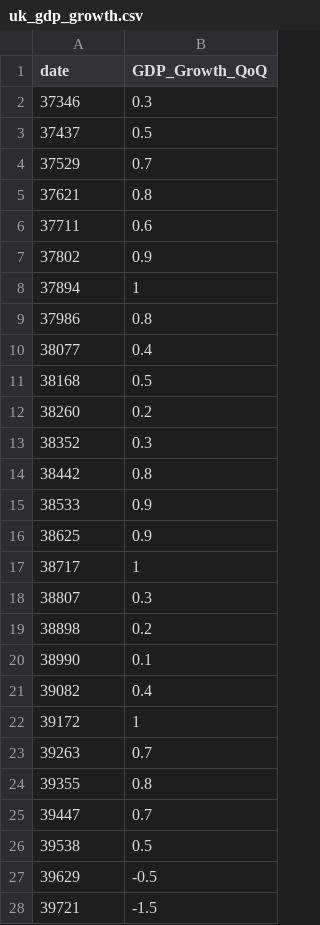
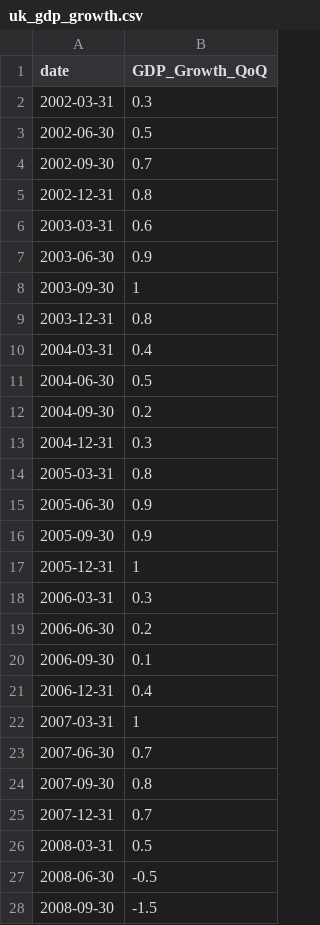
Before and after one commit to ludlev2/ml_project_cse204, a CSV file: Datasets-under-consideration/London/uk_gdp_growth.csv, drawn as a sheet; only a part is shown; the diff covers the shown part only.

Commit message:
Add files via upload

```diff
--- a/Datasets-under-consideration/London/uk_gdp_growth.csv
+++ b/Datasets-under-consideration/London/uk_gdp_growth.csv
@@ -1,28 +1,28 @@
 date,GDP_Growth_QoQ
-37346,0.3
-37437,0.5
-37529,0.7
-37621,0.8
-37711,0.6
-37802,0.9
-37894,1
-37986,0.8
-38077,0.4
-38168,0.5
-38260,0.2
-38352,0.3
-38442,0.8
-38533,0.9
-38625,0.9
-38717,1
-38807,0.3
-38898,0.2
-38990,0.1
-39082,0.4
-39172,1
-39263,0.7
-39355,0.8
-39447,0.7
-39538,0.5
-39629,-0.5
-39721,-1.5
+2002-03-31,0.3
+2002-06-30,0.5
+2002-09-30,0.7
+2002-12-31,0.8
+2003-03-31,0.6
+2003-06-30,0.9
+2003-09-30,1
+2003-12-31,0.8
+2004-03-31,0.4
+2004-06-30,0.5
+2004-09-30,0.2
+2004-12-31,0.3
+2005-03-31,0.8
+2005-06-30,0.9
+2005-09-30,0.9
+2005-12-31,1
+2006-03-31,0.3
+2006-06-30,0.2
+2006-09-30,0.1
+2006-12-31,0.4
+2007-03-31,1
+2007-06-30,0.7
+2007-09-30,0.8
+2007-12-31,0.7
+2008-03-31,0.5
+2008-06-30,-0.5
+2008-09-30,-1.5
```
Also changed, not shown: 2 added rows, 2 removed rows and 42 edited cells elsewhere in this file.
